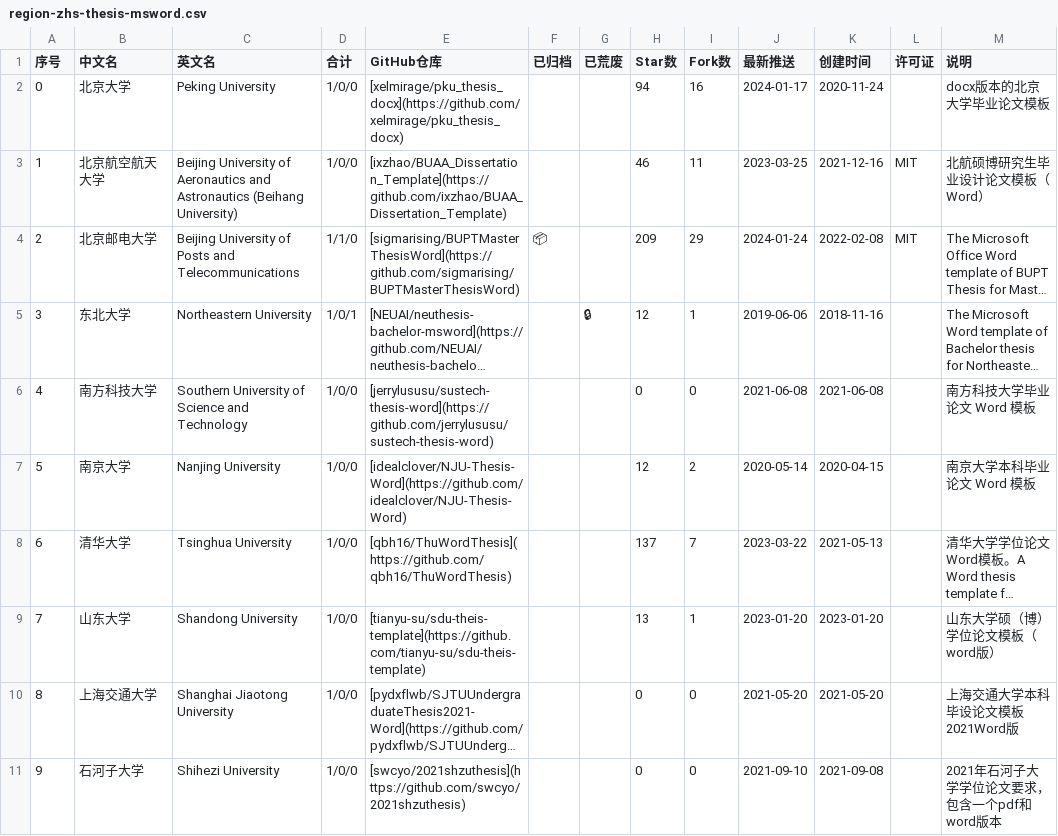
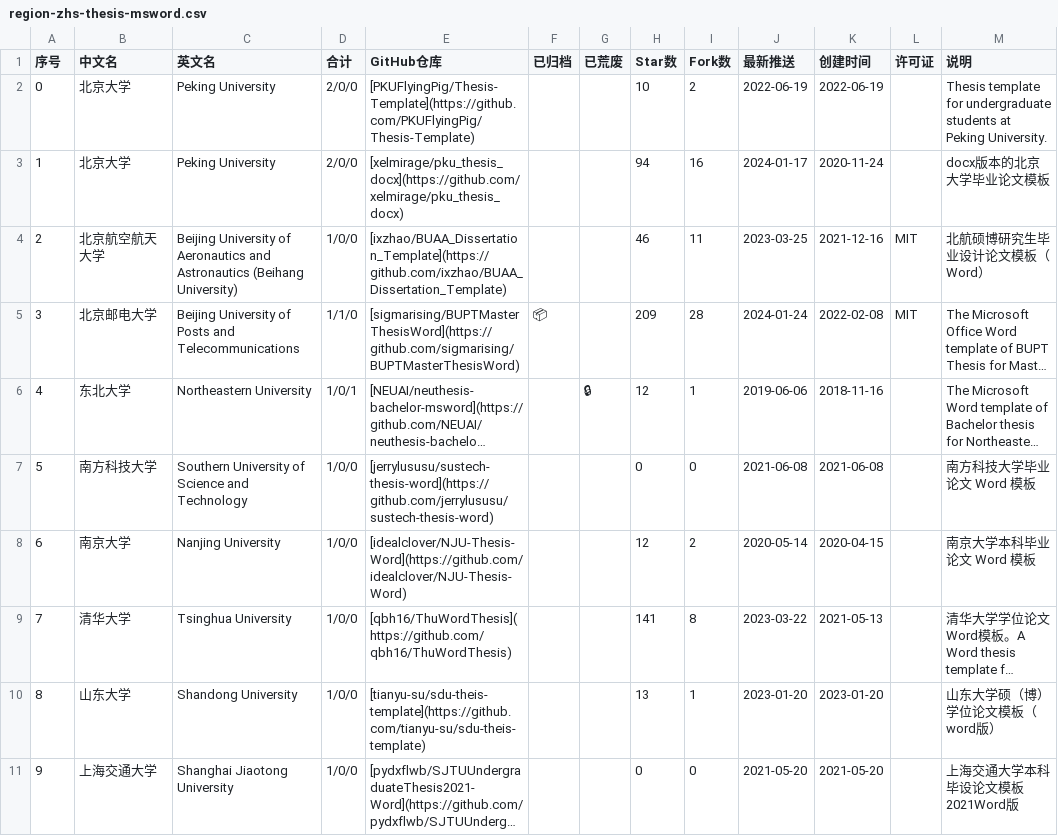
Before and after one commit to hantang/latex-templates, a CSV file: wiki/csv/region-zhs-thesis-msword.csv, drawn as a sheet; only a part is shown; the shorter side is filled out with more unchanged rows; long unchanged cells end in …; addresses are those after the commit; the diff names each change by its address in the sheet, - before the commit and + after, or states it on an @@ line.

```diff
--- a/wiki/csv/region-zhs-thesis-msword.csv
+++ b/wiki/csv/region-zhs-thesis-msword.csv
+row 2: 0 | 北京大学 | Peking University | 2/0/0 | [PKUFlyingPig/Thesis-Template](https://github.com/PKUFlyingPig/Thesis-Template) |  |  | 10 | 2 | 2022-06-19 | 2022-06-19 |  | Thesis template for undergraduate students at Peking University.
@@ column A (序号) renumbered from row 3 down @@
-D3 (合计): 1/0/0
+D3 (合计): 2/0/0
-I5 (Fork数): 29
+I5 (Fork数): 28
-H9 (Star数): 137
+H9 (Star数): 141
-I9 (Fork数): 7
+I9 (Fork数): 8
```
Also changed, not shown: wiki/csv/more-latex-commons.csv, wiki/csv/more-latex-drawing.csv, 21 other files.
